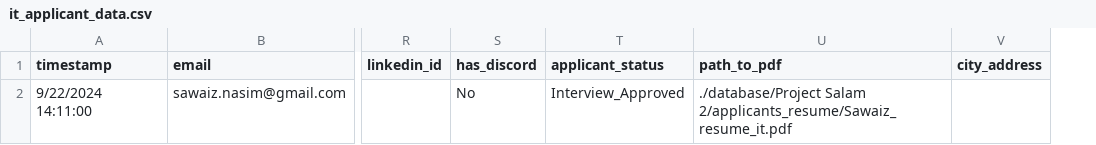
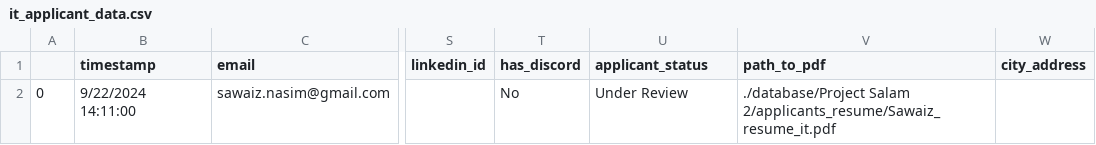
Before and after one commit to Sawaiz8/ATS, a CSV file: database/Project Salam 2/applicants_form_data/it_applicant_data.csv, drawn as a sheet; only a part is shown, gaps mark what is left out; addresses are those after the commit; the diff names each change by its address in the sheet, - before the commit and + after, or states it on an @@ line.

```diff
--- a/database/Project Salam 2/applicants_form_data/it_applicant_data.csv
+++ b/database/Project Salam 2/applicants_form_data/it_applicant_data.csv
+column A, row 2: 0
-U2 (applicant_status): Interview_Approved
+U2 (applicant_status): Under Review
```
Also changed, not shown: 4 other files.
